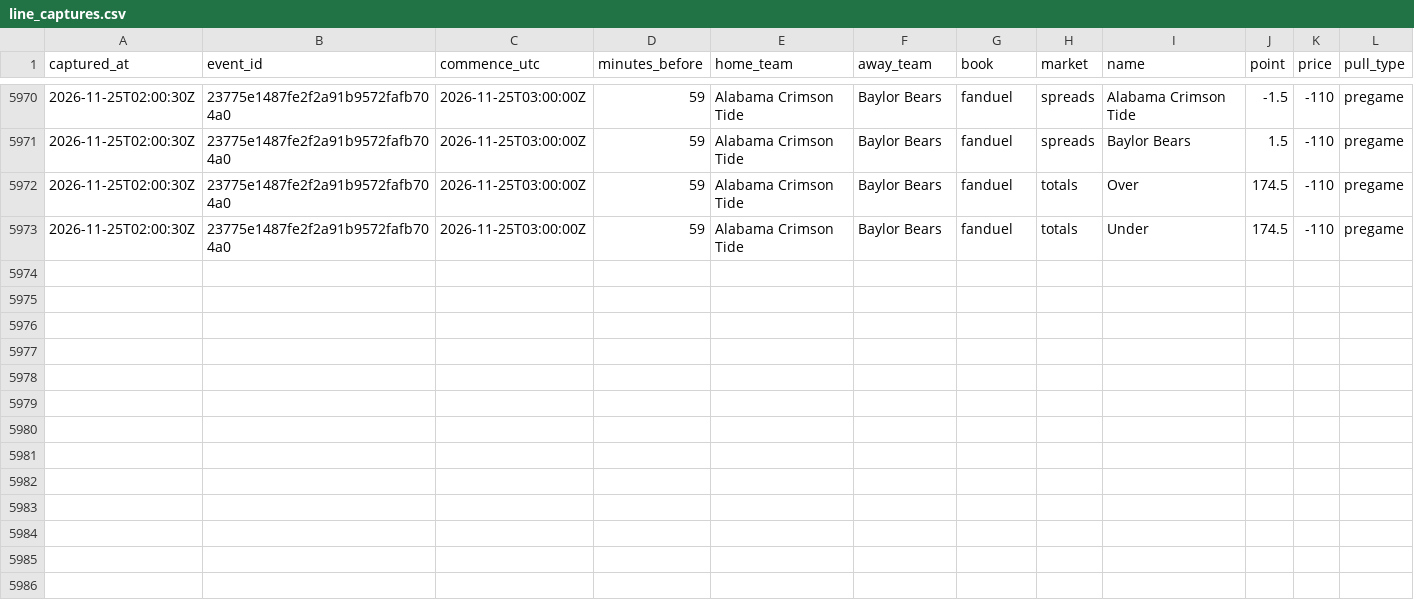
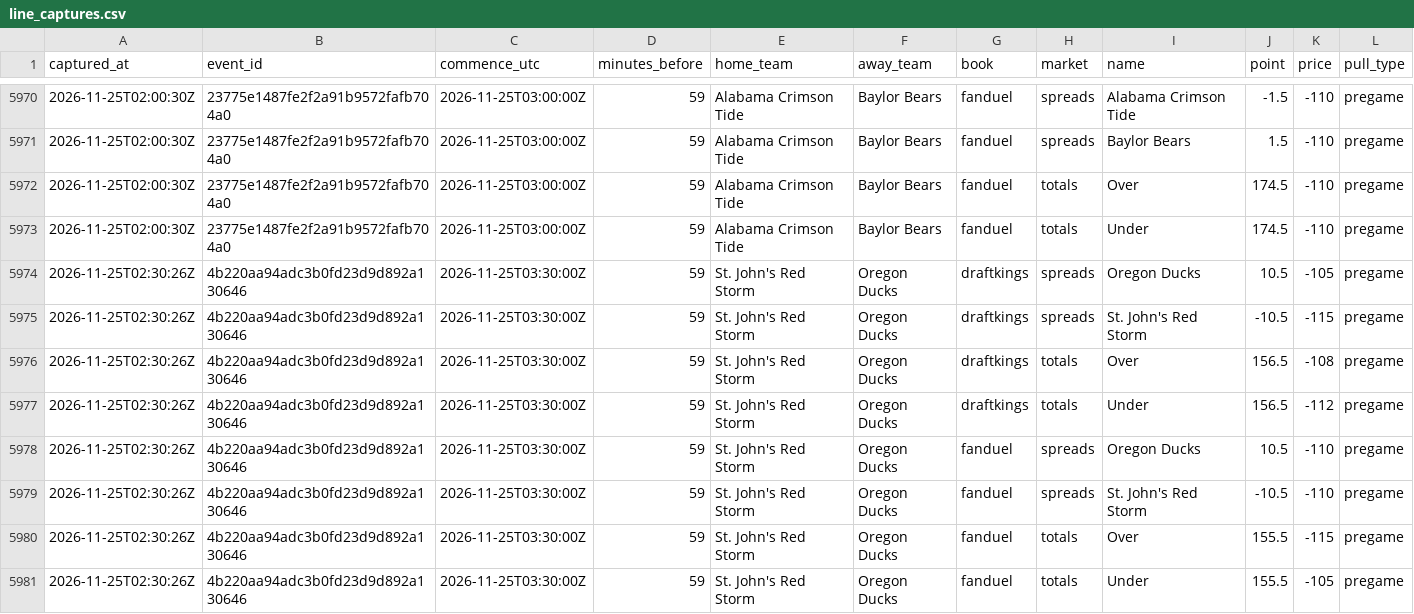
Before and after one commit to mvpeterson0-netizen/nba-odds-tracker, a CSV file: data/cbb/line_captures.csv, drawn as a sheet; only a part is shown, gaps mark what is left out.

```diff
--- a/data/cbb/line_captures.csv
+++ b/data/cbb/line_captures.csv
@@ -5973 +5973,9 @@ captured_at,event_id,commence_utc,minutes_before,home_team,away_team,book,market
 2026-11-25T02:00:30Z,23775e1487fe2f2a91b9572fafb704a0,2026-11-25T03:00:00Z,59,Alabama Crimson Tide,Baylor Bears,fanduel,totals,Under,174.5,-110,pregame
+2026-11-25T02:30:26Z,4b220aa94adc3b0fd23d9d892a130646,2026-11-25T03:30:00Z,59,St. John's Red Storm,Oregon Ducks,draftkings,spreads,Oregon Ducks,10.5,-105,pregame
+2026-11-25T02:30:26Z,4b220aa94adc3b0fd23d9d892a130646,2026-11-25T03:30:00Z,59,St. John's Red Storm,Oregon Ducks,draftkings,spreads,St. John's Red Storm,-10.5,-115,pregame
+2026-11-25T02:30:26Z,4b220aa94adc3b0fd23d9d892a130646,2026-11-25T03:30:00Z,59,St. John's Red Storm,Oregon Ducks,draftkings,totals,Over,156.5,-108,pregame
+2026-11-25T02:30:26Z,4b220aa94adc3b0fd23d9d892a130646,2026-11-25T03:30:00Z,59,St. John's Red Storm,Oregon Ducks,draftkings,totals,Under,156.5,-112,pregame
+2026-11-25T02:30:26Z,4b220aa94adc3b0fd23d9d892a130646,2026-11-25T03:30:00Z,59,St. John's Red Storm,Oregon Ducks,fanduel,spreads,Oregon Ducks,10.5,-110,pregame
+2026-11-25T02:30:26Z,4b220aa94adc3b0fd23d9d892a130646,2026-11-25T03:30:00Z,59,St. John's Red Storm,Oregon Ducks,fanduel,spreads,St. John's Red Storm,-10.5,-110,pregame
+2026-11-25T02:30:26Z,4b220aa94adc3b0fd23d9d892a130646,2026-11-25T03:30:00Z,59,St. John's Red Storm,Oregon Ducks,fanduel,totals,Over,155.5,-115,pregame
+2026-11-25T02:30:26Z,4b220aa94adc3b0fd23d9d892a130646,2026-11-25T03:30:00Z,59,St. John's Red Storm,Oregon Ducks,fanduel,totals,Under,155.5,-105,pregame
```
Also changed, not shown: data/cbb/lines_log.csv, data/player_games.csv, 25 other files.
